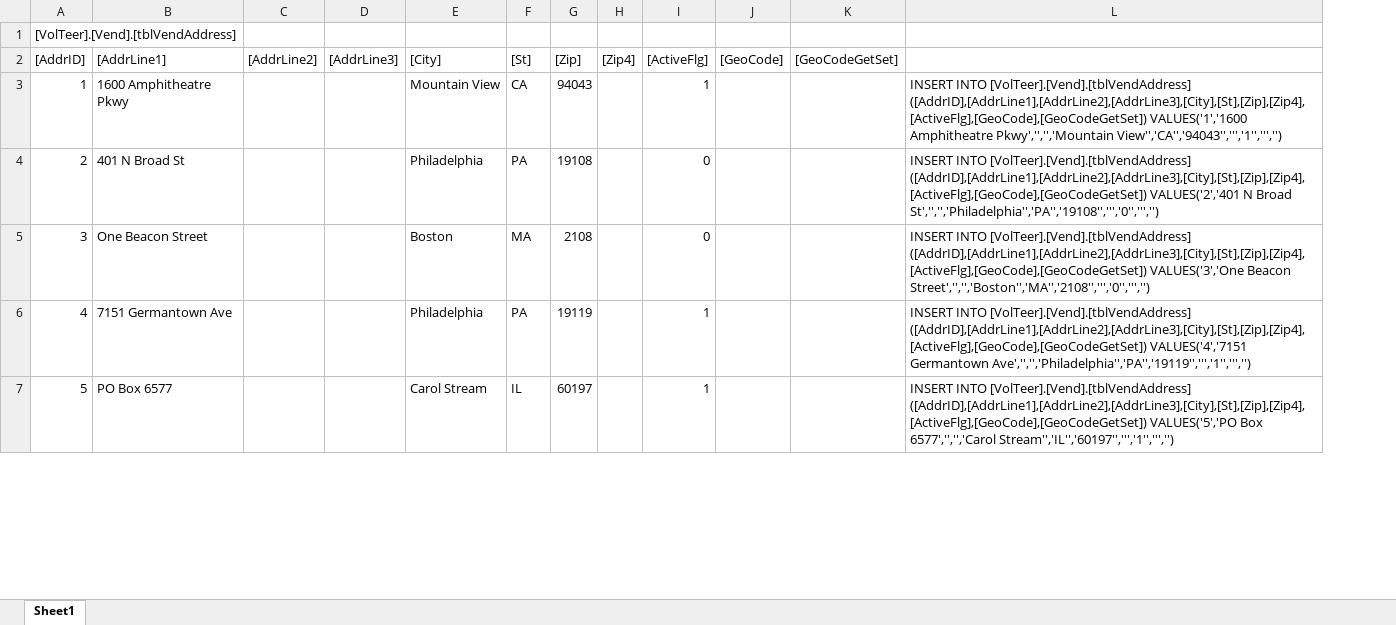
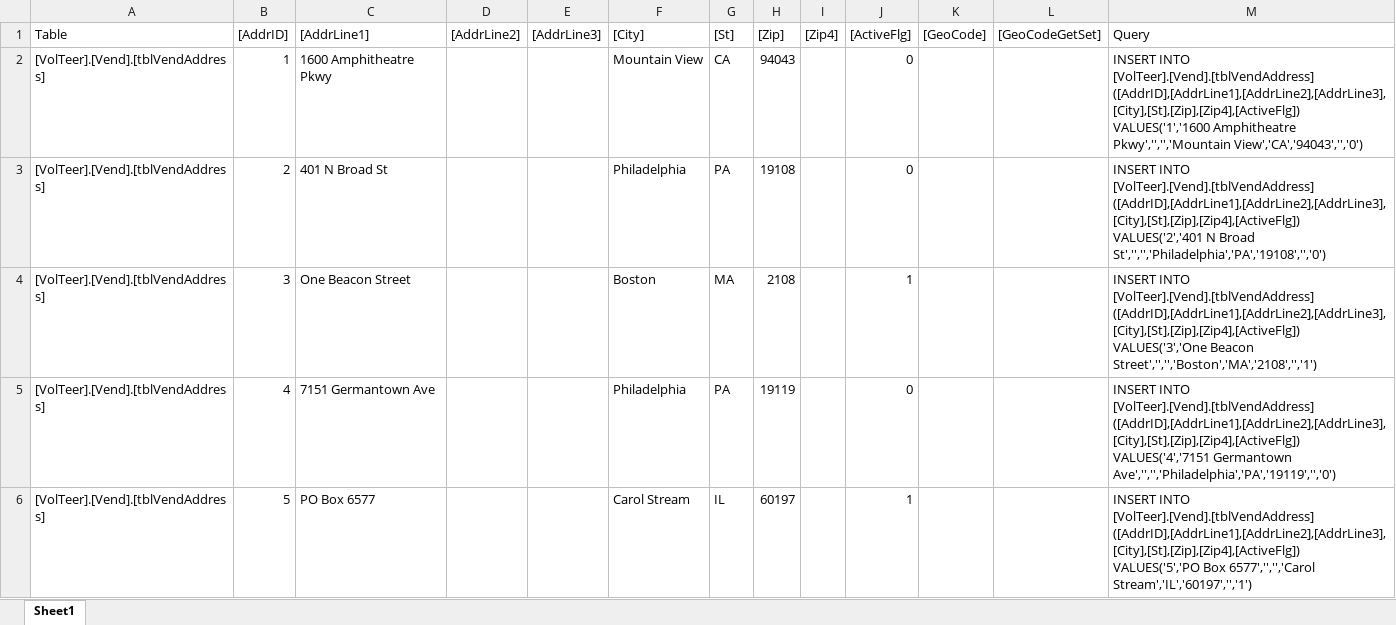
Before and after one commit to CISC181/VolTeerNET, an Excel workbook: UT.Vend.BLL/HelperFiles/VendAddress.xlsx, sheet Sheet1, drawn as a sheet; only a part is shown; values as stored, in another font and other column widths than the file's, no borders; removed rows and columns are numbered as before the commit, all else as after; the diff covers the shown part only; the diff names each change by its address in the sheet, - before the commit and + after, or states it on an @@ line.

```diff
--- a/UT.Vend.BLL/HelperFiles/VendAddress.xlsx (sheet Sheet1)
+++ b/UT.Vend.BLL/HelperFiles/VendAddress.xlsx (sheet Sheet1)
+column A (Table), rows 2-6: all [VolTeer].[Vend].[tblVendAddress]
-column L, rows 3-7: INSERT INTO [VolTeer].[Vend].[tblVendAddress] ([AddrID],[AddrLine1],[AddrLine2],[AddrLine3],[City],[St],[Zip],[Zip4],[ActiveFlg],[GeoCode],[GeoCodeGetSet]) VALUES('1','1600 Amphitheatre Pkwy','','','Mountain View'','CA'','94043'',''','1'',''','') | INSERT INTO [VolTeer].[Vend].[tblVendAddress] ([AddrID],[AddrLine1],[AddrLine2],[AddrLine3],[City],[St],[Zip],[Zip4],[ActiveFlg],[GeoCode],[GeoCodeGetSet]) VALUES('2','401 N Broad St','','','Philadelphia'','PA'','19108'',''','0'',''','') | INSERT INTO [VolTeer].[Vend].[tblVendAddress] ([AddrID],[AddrLine1],[AddrLine2],[AddrLine3],[City],[St],[Zip],[Zip4],[ActiveFlg],[GeoCode],[GeoCodeGetSet]) VALUES('3','One Beacon Street','','','Boston'','MA'','2108'',''','0'',''','') | INSERT INTO [VolTeer].[Vend].[tblVendAddress] ([AddrID],[AddrLine1],[AddrLine2],[AddrLine3],[City],[St],[Zip],[Zip4],[ActiveFlg],[GeoCode],[GeoCodeGetSet]) VALUES('4','7151 Germantown Ave','','','Philadelphia'','PA'','19119'',''','1'',''','') | INSERT INTO [VolTeer].[Vend].[tblVendAddress] ([AddrID],[AddrLine1],[AddrLine2],[AddrLine3],[City],[St],[Zip],[Zip4],[ActiveFlg],[GeoCode],[GeoCodeGetSet]) VALUES('5','PO Box 6577','','','Carol Stream'','IL'','60197'',''','1'',''','')
+column M (Query), rows 2-6: INSERT INTO [VolTeer].[Vend].[tblVendAddress] ([AddrID],[AddrLine1],[AddrLine2],[AddrLine3],[City],[St],[Zip],[Zip4],[ActiveFlg]) VALUES('1','1600 Amphitheatre Pkwy','','','Mountain View','CA','94043','','0') | INSERT INTO [VolTeer].[Vend].[tblVendAddress] ([AddrID],[AddrLine1],[AddrLine2],[AddrLine3],[City],[St],[Zip],[Zip4],[ActiveFlg]) VALUES('2','401 N Broad St','','','Philadelphia','PA','19108','','0') | INSERT INTO [VolTeer].[Vend].[tblVendAddress] ([AddrID],[AddrLine1],[AddrLine2],[AddrLine3],[City],[St],[Zip],[Zip4],[ActiveFlg]) VALUES('3','One Beacon Street','','','Boston','MA','2108','','1') | INSERT INTO [VolTeer].[Vend].[tblVendAddress] ([AddrID],[AddrLine1],[AddrLine2],[AddrLine3],[City],[St],[Zip],[Zip4],[ActiveFlg]) VALUES('4','7151 Germantown Ave','','','Philadelphia','PA','19119','','0') | INSERT INTO [VolTeer].[Vend].[tblVendAddress] ([AddrID],[AddrLine1],[AddrLine2],[AddrLine3],[City],[St],[Zip],[Zip4],[ActiveFlg]) VALUES('5','PO Box 6577','','','Carol Stream','IL','60197','','1')
-row 1: [VolTeer].[Vend].[tblVendAddress]
-J2 ([ActiveFlg]): 1
+J2 ([ActiveFlg]): 0
-J4 ([ActiveFlg]): 0
+J4 ([ActiveFlg]): 1
-J5 ([ActiveFlg]): 1
+J5 ([ActiveFlg]): 0
```
Also changed, not shown: 6 edited cells elsewhere in this sheet, UT.Vend.BLL/HelperFiles/Contact.xlsx, UT.Vend.BLL/HelperFiles/ContactEmail.xlsx, 8 other files.
